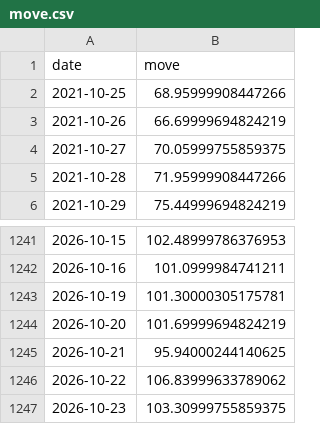
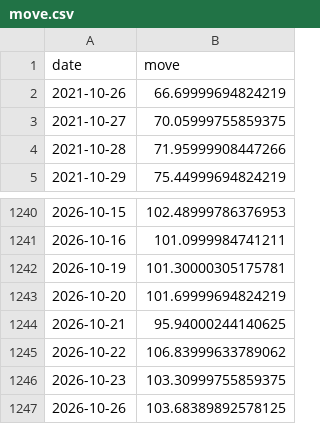
Before and after one commit to abhijitkikale/bharatpulse, a CSV file: data/move.csv, drawn as a sheet; only a part is shown, gaps mark what is left out.

```diff
--- a/data/move.csv
+++ b/data/move.csv
@@ -1,3 +1,2 @@
 date,move
-2021-10-25,68.95999908447266
 2021-10-26,66.69999694824219
@@ -1247 +1246,2 @@ date,move
 2026-10-23,103.30999755859375
+2026-10-26,103.68389892578125
```
Also changed, not shown: data/fiidii.csv, data/fwd_pe.csv.
